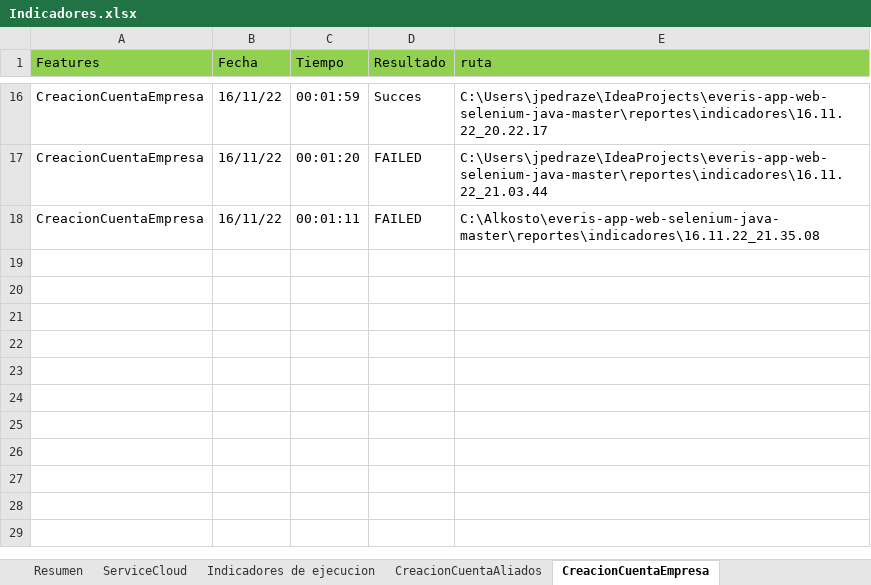
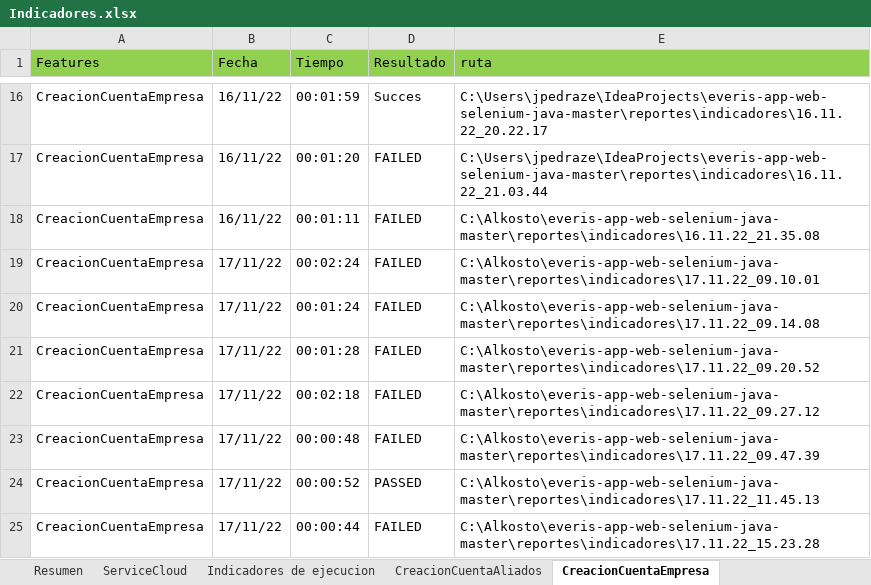
Before and after one commit to victor11234/everis-app-web-selenium-java-master, an Excel workbook: Indicadores.xlsx, sheet CreacionCuentaEmpresa, drawn as a sheet; only a part is shown, gaps mark what is left out; values as stored, in another font and other column widths than the file's, no borders; 1 other sheet too large or unreadable and not compared; the diff names each change by its address in the sheet, - before the commit and + after, or states it on an @@ line.

Commit message:
Se estabilizan los flujos de cuentas

```diff
--- a/Indicadores.xlsx (sheet CreacionCuentaEmpresa)
+++ b/Indicadores.xlsx (sheet CreacionCuentaEmpresa)
+row 19: CreacionCuentaEmpresa | 17/11/22 | 00:02:24 | FAILED | C:\Alkosto\everis-app-web-selenium-java-master\reportes\indicadores\17.11.22_09.10.01
+row 20: CreacionCuentaEmpresa | 17/11/22 | 00:01:24 | FAILED | C:\Alkosto\everis-app-web-selenium-java-master\reportes\indicadores\17.11.22_09.14.08
+row 21: CreacionCuentaEmpresa | 17/11/22 | 00:01:28 | FAILED | C:\Alkosto\everis-app-web-selenium-java-master\reportes\indicadores\17.11.22_09.20.52
+row 22: CreacionCuentaEmpresa | 17/11/22 | 00:02:18 | FAILED | C:\Alkosto\everis-app-web-selenium-java-master\reportes\indicadores\17.11.22_09.27.12
+row 23: CreacionCuentaEmpresa | 17/11/22 | 00:00:48 | FAILED | C:\Alkosto\everis-app-web-selenium-java-master\reportes\indicadores\17.11.22_09.47.39
+row 24: CreacionCuentaEmpresa | 17/11/22 | 00:00:52 | PASSED | C:\Alkosto\everis-app-web-selenium-java-master\reportes\indicadores\17.11.22_11.45.13
+row 25: CreacionCuentaEmpresa | 17/11/22 | 00:00:44 | FAILED | C:\Alkosto\everis-app-web-selenium-java-master\reportes\indicadores\17.11.22_15.23.28
```
Also changed, not shown: sheet CreacionCuentaAliados, sheet CreacionCuentaPersonas, 44 other files.
